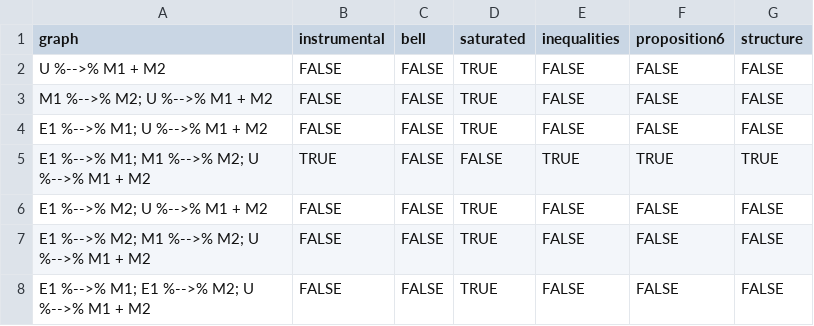
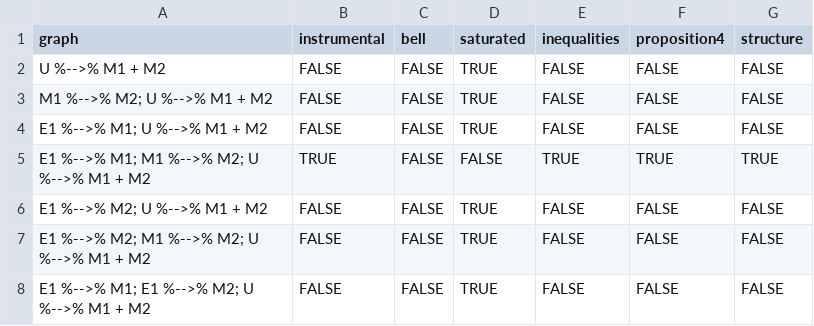
Before and after one commit to sachsmc/mera-reproduce, a CSV file: inequality-criterion-results.csv, drawn as a sheet; only a part is shown.

```diff
--- a/inequality-criterion-results.csv
+++ b/inequality-criterion-results.csv
@@ -1,2 +1,2 @@
-"graph","instrumental","bell","saturated","inequalities","proposition6","structure"
+"graph","instrumental","bell","saturated","inequalities","proposition4","structure"
 "U %-->% M1 + M2",FALSE,FALSE,TRUE,FALSE,FALSE,FALSE
```
Also changed, not shown: redundancy-check.csv, table1-benchmarks.csv, 23 other files.
